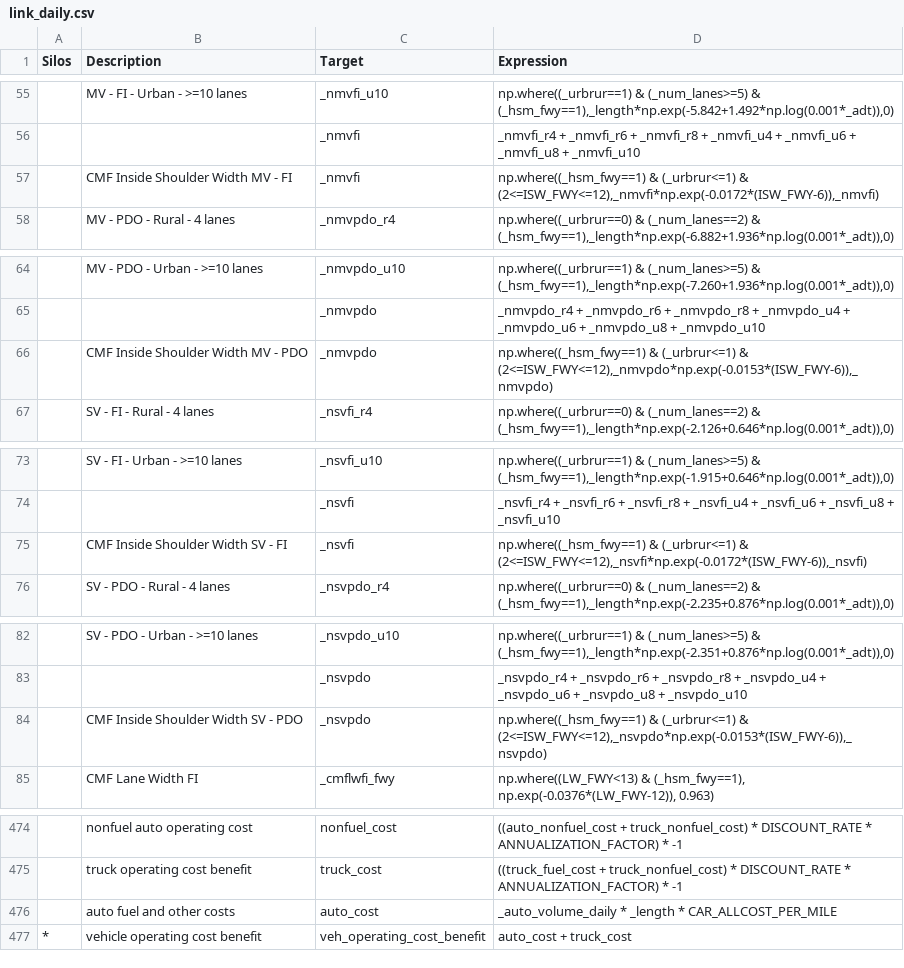
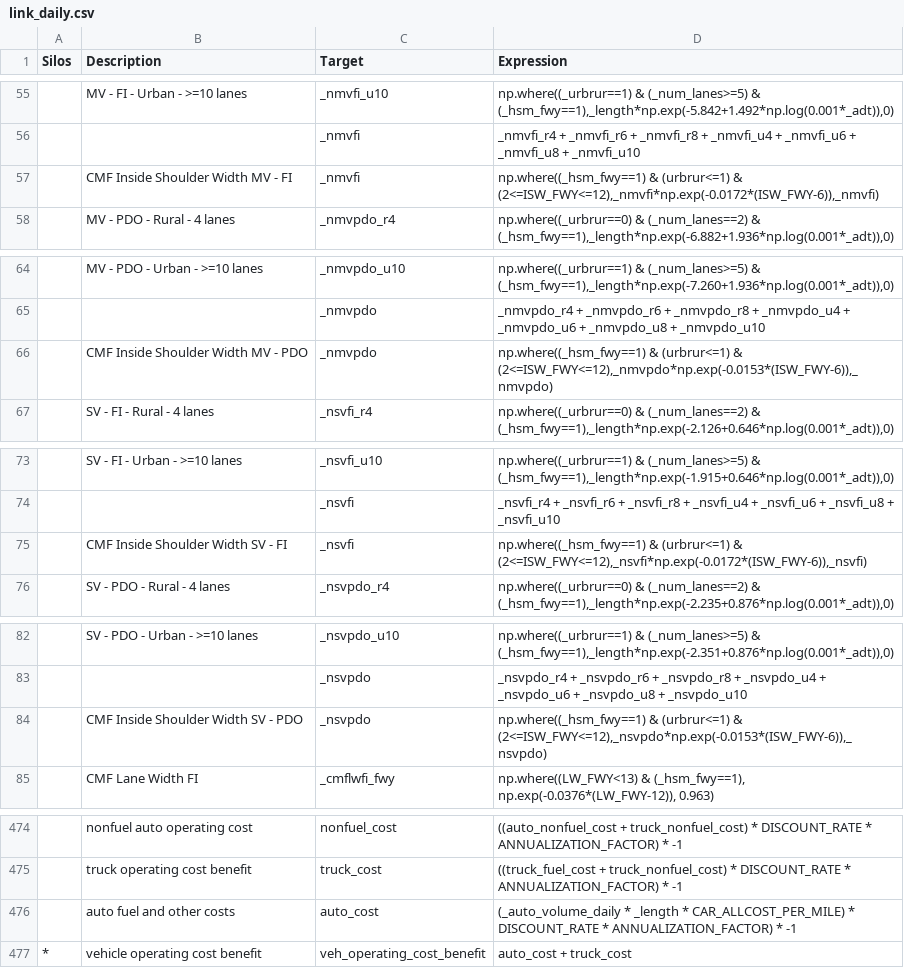
Before and after one commit to MetroModelingServices/metro_mce, a CSV file: bc_setup/configs/link_daily.csv, drawn as a sheet; only a part is shown, gaps mark what is left out.

Commit message:
Updates to link_daily.csv and post processing script

```diff
--- a/bc_setup/configs/link_daily.csv
+++ b/bc_setup/configs/link_daily.csv
@@ -56,3 +56,3 @@ Silos,Description,Target,Expression
 ,,_nmvfi,_nmvfi_r4 + _nmvfi_r6 + _nmvfi_r8 + _nmvfi_u4 + _nmvfi_u6 + _nmvfi_u8 + _nmvfi_u10
-,CMF Inside Shoulder Width MV - FI,_nmvfi,"np.where((_hsm_fwy==1) & (_urbrur<=1) & (2<=ISW_FWY<=12),_nmvfi*np.exp(-0.0172*(ISW_FWY-6)),_nmvfi)"
+,CMF Inside Shoulder Width MV - FI,_nmvfi,"np.where((_hsm_fwy==1) & (urbrur<=1) & (2<=ISW_FWY<=12),_nmvfi*np.exp(-0.0172*(ISW_FWY-6)),_nmvfi)"
 ,MV - PDO - Rural - 4 lanes,_nmvpdo_r4,"np.where((_urbrur==0) & (_num_lanes==2) & (_hsm_fwy==1),_length*np.exp(-6.882+1.936*np.log(0.001*_adt)),0)"
@@ -65,3 +65,3 @@ Silos,Description,Target,Expression
 ,,_nmvpdo,_nmvpdo_r4 + _nmvpdo_r6 + _nmvpdo_r8 + _nmvpdo_u4 + _nmvpdo_u6 + _nmvpdo_u8 + _nmvpdo_u10
-,CMF Inside Shoulder Width MV - PDO,_nmvpdo,"np.where((_hsm_fwy==1) & (_urbrur<=1) & (2<=ISW_FWY<=12),_nmvpdo*np.exp(-0.0153*(ISW_FWY-6)),_nmvpdo)"
+,CMF Inside Shoulder Width MV - PDO,_nmvpdo,"np.where((_hsm_fwy==1) & (urbrur<=1) & (2<=ISW_FWY<=12),_nmvpdo*np.exp(-0.0153*(ISW_FWY-6)),_nmvpdo)"
 ,SV - FI - Rural - 4 lanes,_nsvfi_r4,"np.where((_urbrur==0) & (_num_lanes==2) & (_hsm_fwy==1),_length*np.exp(-2.126+0.646*np.log(0.001*_adt)),0)"
@@ -74,3 +74,3 @@ Silos,Description,Target,Expression
 ,,_nsvfi,_nsvfi_r4 + _nsvfi_r6 + _nsvfi_r8 + _nsvfi_u4 + _nsvfi_u6 + _nsvfi_u8 + _nsvfi_u10
-,CMF Inside Shoulder Width SV - FI,_nsvfi,"np.where((_hsm_fwy==1) & (_urbrur<=1) & (2<=ISW_FWY<=12),_nsvfi*np.exp(-0.0172*(ISW_FWY-6)),_nsvfi)"
+,CMF Inside Shoulder Width SV - FI,_nsvfi,"np.where((_hsm_fwy==1) & (urbrur<=1) & (2<=ISW_FWY<=12),_nsvfi*np.exp(-0.0172*(ISW_FWY-6)),_nsvfi)"
 ,SV - PDO - Rural - 4 lanes,_nsvpdo_r4,"np.where((_urbrur==0) & (_num_lanes==2) & (_hsm_fwy==1),_length*np.exp(-2.235+0.876*np.log(0.001*_adt)),0)"
@@ -83,3 +83,3 @@ Silos,Description,Target,Expression
 ,,_nsvpdo,_nsvpdo_r4 + _nsvpdo_r6 + _nsvpdo_r8 + _nsvpdo_u4 + _nsvpdo_u6 + _nsvpdo_u8 + _nsvpdo_u10
-,CMF Inside Shoulder Width SV - PDO,_nsvpdo,"np.where((_hsm_fwy==1) & (_urbrur<=1) & (2<=ISW_FWY<=12),_nsvpdo*np.exp(-0.0153*(ISW_FWY-6)),_nsvpdo)"
+,CMF Inside Shoulder Width SV - PDO,_nsvpdo,"np.where((_hsm_fwy==1) & (urbrur<=1) & (2<=ISW_FWY<=12),_nsvpdo*np.exp(-0.0153*(ISW_FWY-6)),_nsvpdo)"
 ,CMF Lane Width FI,_cmflwfi_fwy,"np.where((LW_FWY<13)  & (_hsm_fwy==1), np.exp(-0.0376*(LW_FWY-12)), 0.963)"
@@ -475,3 +475,3 @@ Silos,Description,Target,Expression
 ,truck operating cost benefit,truck_cost,((truck_fuel_cost + truck_nonfuel_cost) * DISCOUNT_RATE * ANNUALIZATION_FACTOR) * -1
-,auto fuel and other costs,auto_cost,_auto_volume_daily * _length * CAR_ALLCOST_PER_MILE
+,auto fuel and other costs,auto_cost,(_auto_volume_daily * _length * CAR_ALLCOST_PER_MILE) * DISCOUNT_RATE * ANNUALIZATION_FACTOR) * -1
 *,vehicle operating cost benefit,veh_operating_cost_benefit,auto_cost + truck_cost
```
Also changed, not shown: bc_setup/configs_0001/link_daily.csv, bc_setup/configs_0102/link_daily.csv, 23 other files.
